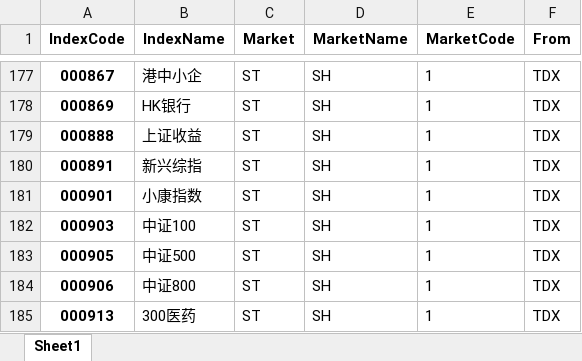
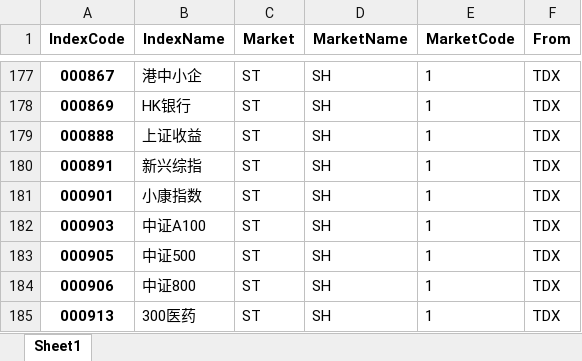
Before and after one commit to u588/app, an Excel workbook: TDXapp/tdxAppData/tdxSHSZIndexs.xlsx, sheet Sheet1, drawn as a sheet; only a part is shown, gaps mark what is left out; values as stored, in another font and other column widths than the file's, no borders; the diff names each change by its address in the sheet, - before the commit and + after, or states it on an @@ line.

```diff
--- a/TDXapp/tdxAppData/tdxSHSZIndexs.xlsx (sheet Sheet1)
+++ b/TDXapp/tdxAppData/tdxSHSZIndexs.xlsx (sheet Sheet1)
-B182 (IndexName): 中证100
+B182 (IndexName): 中证A100
```
Also changed, not shown: TDXapp/tdxAppData/optIndexs.xlsx, TDXapp/tdxAppData/tdxIndexs.xlsx, 23 other files.
